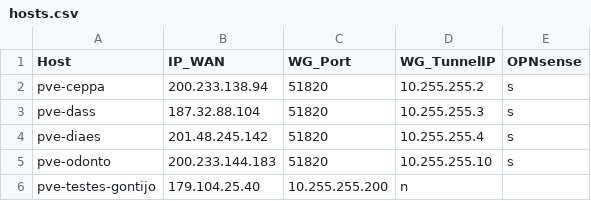
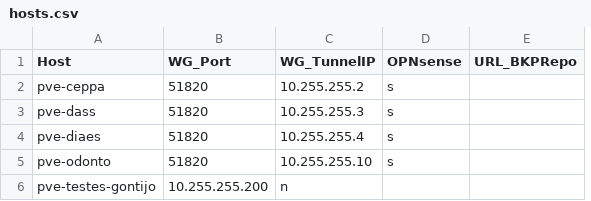
Before and after one commit to GlGontijo/UFTM-Proxmox-Casas, a CSV file: data/hosts.csv, drawn as a sheet; removed rows and columns are numbered as before the commit, all else as after; the diff names each change by its address in the sheet, - before the commit and + after, or states it on an @@ line.

Commit message:
Update hosts.csv structure by modifying columns
Removed IP_WAN column and added URL_BKPRepo column.

```diff
--- a/data/hosts.csv
+++ b/data/hosts.csv
-column B (IP_WAN), rows 2-6: 200.233.138.94 | 187.32.88.104 | 201.48.245.142 | 200.233.144.183 | 179.104.25.40
+column E (URL_BKPRepo), empty
```
